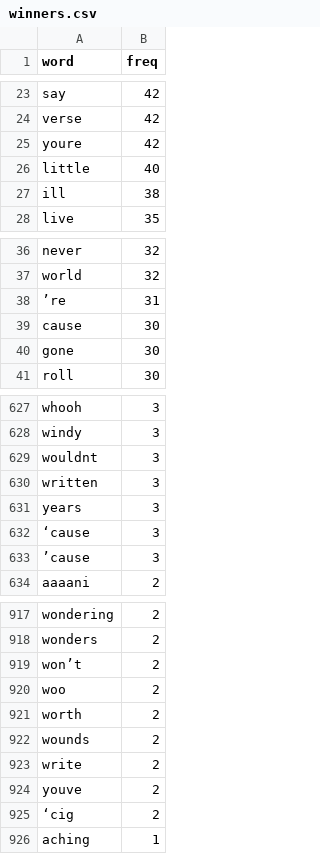
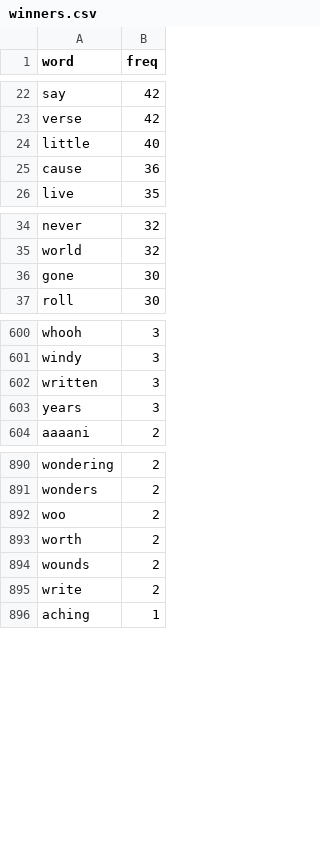
Before and after one commit to kalimeru/Eurovision, a CSV file: winners.csv, drawn as a sheet; only a part is shown, gaps mark what is left out; removed rows and columns are numbered as before the commit, all else as after; the diff covers the shown part only; the diff names each change by its address in the sheet, - before the commit and + after, or states it on an @@ line.

```diff
--- a/winners.csv
+++ b/winners.csv
-row 25: youre | 42
-row 27: ill | 38
+row 25: cause | 36
-row 38: ’re | 31
-row 39: cause | 30
-row 629: wouldnt | 3
-row 632: ‘cause | 3
-row 633: ’cause | 3
-row 919: won’t | 2
-row 924: youve | 2
-row 925: ‘cig | 2
```
Also changed, not shown: 16 added rows, 45 removed rows and 15 edited cells elsewhere in this file, all.csv, 2 other files.
